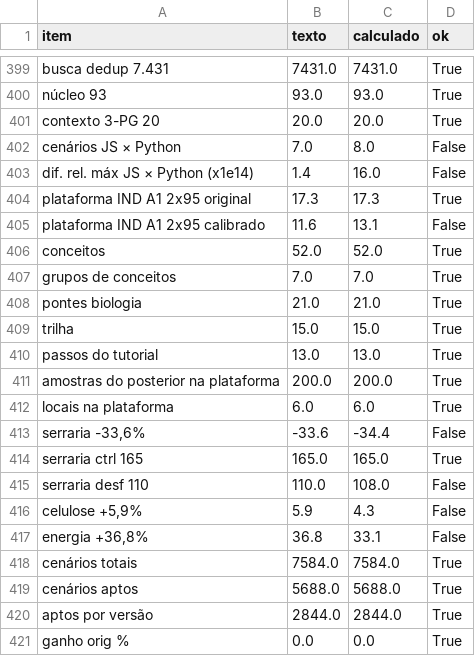
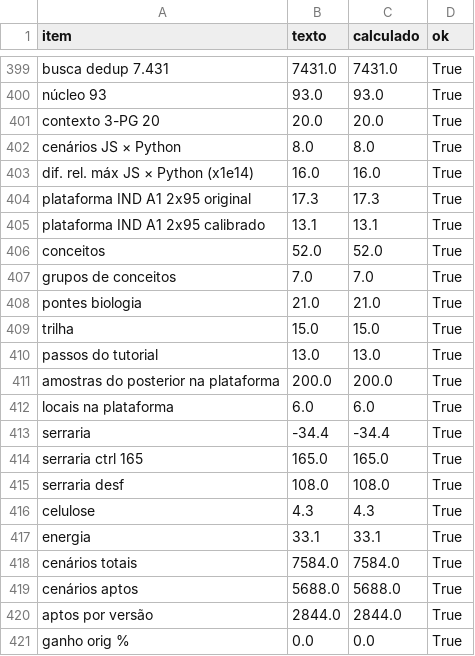
Before and after one commit to beteixeira135-cmyk/Akademia, a CSV file: auditoria_final/auditoria_numeros.csv, drawn as a sheet; only a part is shown, gaps mark what is left out.

```diff
--- a/auditoria_final/auditoria_numeros.csv
+++ b/auditoria_final/auditoria_numeros.csv
@@ -401,6 +401,6 @@ núcleo 93,93.0,93.0,True
 contexto 3-PG 20,20.0,20.0,True
-cenários JS × Python,7.0,8.0,False
-dif. rel. máx JS × Python (x1e14),1.4,16.0,False
+cenários JS × Python,8.0,8.0,True
+dif. rel. máx JS × Python (x1e14),16.0,16.0,True
 plataforma IND A1 2x95 original,17.3,17.3,True
-plataforma IND A1 2x95 calibrado,11.6,13.1,False
+plataforma IND A1 2x95 calibrado,13.1,13.1,True
 conceitos,52.0,52.0,True
@@ -412,7 +412,7 @@ amostras do posterior na plataforma,200.0,200.0,True
 locais na plataforma,6.0,6.0,True
-"serraria -33,6%",-33.6,-34.4,False
+serraria,-34.4,-34.4,True
 serraria ctrl 165,165.0,165.0,True
-serraria desf 110,110.0,108.0,False
-"celulose +5,9%",5.9,4.3,False
-"energia +36,8%",36.8,33.1,False
+serraria desf,108.0,108.0,True
+celulose,4.3,4.3,True
+energia,33.1,33.1,True
 cenários totais,7584.0,7584.0,True
```
Also changed, not shown: 12 other files.
